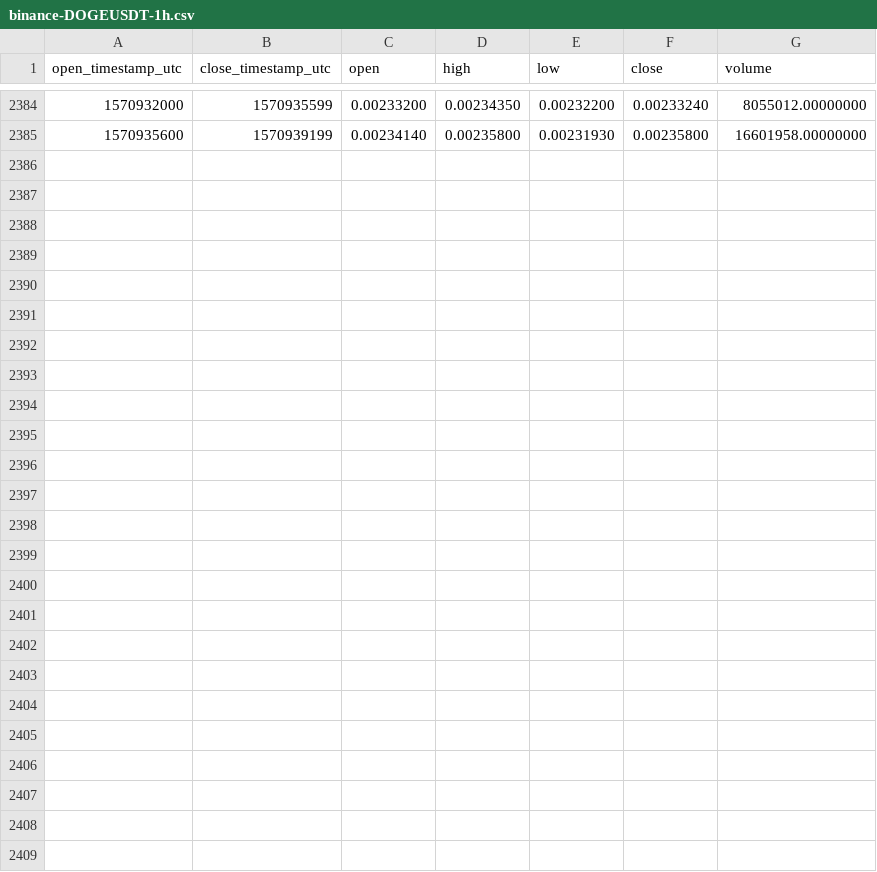
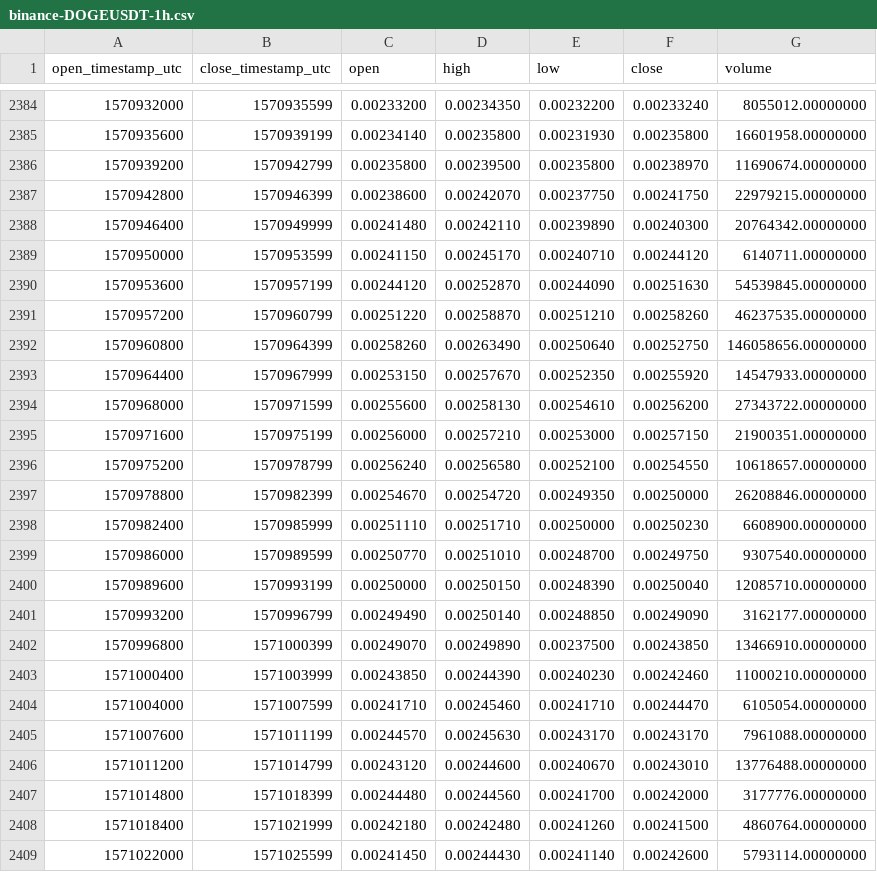
Before and after one commit to cryptobigbro/binance-DOGEUSDT, a CSV file: binance-DOGEUSDT-1h.csv, drawn as a sheet; only a part is shown, gaps mark what is left out; the diff names each change by its address in the sheet, - before the commit and + after, or states it on an @@ line.

Commit message:
Update OHLCV data.

```diff
--- a/binance-DOGEUSDT-1h.csv
+++ b/binance-DOGEUSDT-1h.csv
+row 2386: 1570939200 | 1570942799 | 0.00235800 | 0.00239500 | 0.00235800 | 0.00238970 | 11690674.00000000
+row 2387: 1570942800 | 1570946399 | 0.00238600 | 0.00242070 | 0.00237750 | 0.00241750 | 22979215.00000000
+row 2388: 1570946400 | 1570949999 | 0.00241480 | 0.00242110 | 0.00239890 | 0.00240300 | 20764342.00000000
+row 2389: 1570950000 | 1570953599 | 0.00241150 | 0.00245170 | 0.00240710 | 0.00244120 | 6140711.00000000
+row 2390: 1570953600 | 1570957199 | 0.00244120 | 0.00252870 | 0.00244090 | 0.00251630 | 54539845.00000000
+row 2391: 1570957200 | 1570960799 | 0.00251220 | 0.00258870 | 0.00251210 | 0.00258260 | 46237535.00000000
+row 2392: 1570960800 | 1570964399 | 0.00258260 | 0.00263490 | 0.00250640 | 0.00252750 | 146058656.00000000
+row 2393: 1570964400 | 1570967999 | 0.00253150 | 0.00257670 | 0.00252350 | 0.00255920 | 14547933.00000000
+row 2394: 1570968000 | 1570971599 | 0.00255600 | 0.00258130 | 0.00254610 | 0.00256200 | 27343722.00000000
+row 2395: 1570971600 | 1570975199 | 0.00256000 | 0.00257210 | 0.00253000 | 0.00257150 | 21900351.00000000
+row 2396: 1570975200 | 1570978799 | 0.00256240 | 0.00256580 | 0.00252100 | 0.00254550 | 10618657.00000000
+row 2397: 1570978800 | 1570982399 | 0.00254670 | 0.00254720 | 0.00249350 | 0.00250000 | 26208846.00000000
+row 2398: 1570982400 | 1570985999 | 0.00251110 | 0.00251710 | 0.00250000 | 0.00250230 | 6608900.00000000
+row 2399: 1570986000 | 1570989599 | 0.00250770 | 0.00251010 | 0.00248700 | 0.00249750 | 9307540.00000000
+row 2400: 1570989600 | 1570993199 | 0.00250000 | 0.00250150 | 0.00248390 | 0.00250040 | 12085710.00000000
+row 2401: 1570993200 | 1570996799 | 0.00249490 | 0.00250140 | 0.00248850 | 0.00249090 | 3162177.00000000
+row 2402: 1570996800 | 1571000399 | 0.00249070 | 0.00249890 | 0.00237500 | 0.00243850 | 13466910.00000000
+row 2403: 1571000400 | 1571003999 | 0.00243850 | 0.00244390 | 0.00240230 | 0.00242460 | 11000210.00000000
+row 2404: 1571004000 | 1571007599 | 0.00241710 | 0.00245460 | 0.00241710 | 0.00244470 | 6105054.00000000
+row 2405: 1571007600 | 1571011199 | 0.00244570 | 0.00245630 | 0.00243170 | 0.00243170 | 7961088.00000000
+row 2406: 1571011200 | 1571014799 | 0.00243120 | 0.00244600 | 0.00240670 | 0.00243010 | 13776488.00000000
+row 2407: 1571014800 | 1571018399 | 0.00244480 | 0.00244560 | 0.00241700 | 0.00242000 | 3177776.00000000
+row 2408: 1571018400 | 1571021999 | 0.00242180 | 0.00242480 | 0.00241260 | 0.00241500 | 4860764.00000000
+row 2409: 1571022000 | 1571025599 | 0.00241450 | 0.00244430 | 0.00241140 | 0.00242600 | 5793114.00000000
```
Also changed, not shown: binance-DOGEUSDT-1d.csv.
